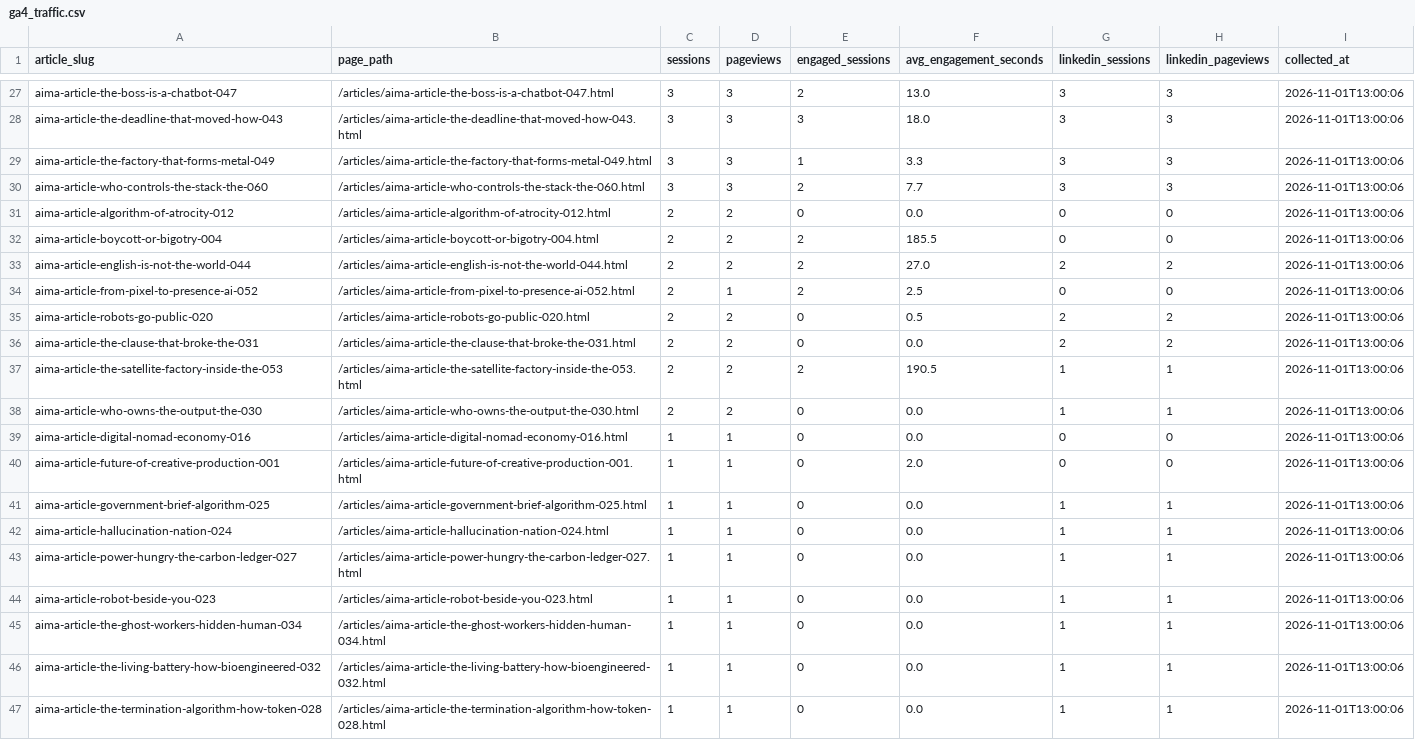
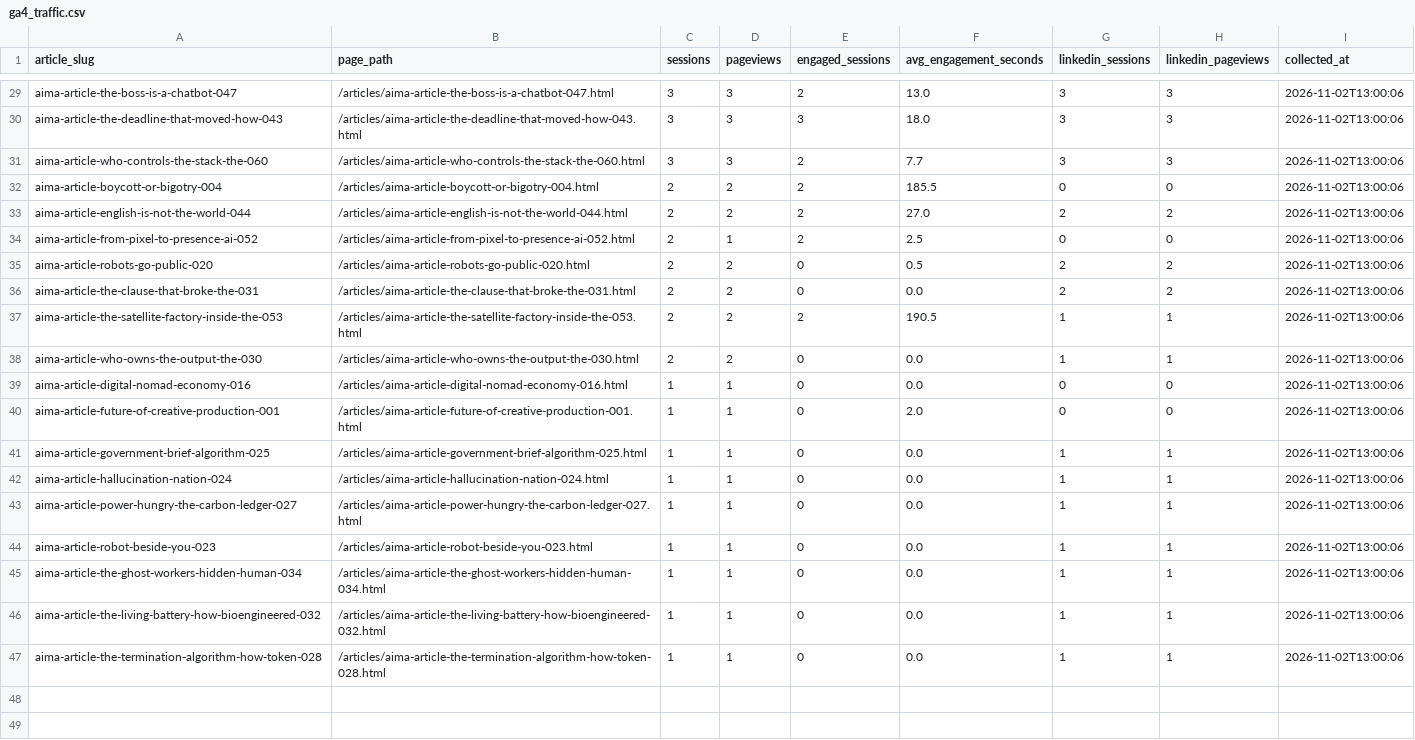
Before and after one commit to joselitosering/aima, a CSV file: linkedin_pipeline/ga4_traffic.csv, drawn as a sheet; only a part is shown, gaps mark what is left out; removed rows and columns are numbered as before the commit, all else as after; the diff covers the shown part only; the diff names each change by its address in the sheet, - before the commit and + after, or states it on an @@ line.

```diff
--- a/linkedin_pipeline/ga4_traffic.csv
+++ b/linkedin_pipeline/ga4_traffic.csv
-I29:I30 (collected_at): 2026-11-01T13:00:06
+I29:I30 (collected_at): 2026-11-02T13:00:06
-row 29: aima-article-the-factory-that-forms-metal-049 | /articles/aima-article-the-factory-that-forms-metal-049.html | 3 | 3 | 1 | 3.3 | 3 | 3 | 2026-11-01T13:00:06
-I31 (collected_at): 2026-11-01T13:00:06
+I31 (collected_at): 2026-11-02T13:00:06
-row 31: aima-article-algorithm-of-atrocity-012 | /articles/aima-article-algorithm-of-atrocity-012.html | 2 | 2 | 0 | 0.0 | 0 | 0 | 2026-11-01T13:00:06
-I32:I47 (collected_at): 2026-11-01T13:00:06
+I32:I47 (collected_at): 2026-11-02T13:00:06
```
Also changed, not shown: 5 added rows, 3 removed rows and 22 edited cells elsewhere in this file.
